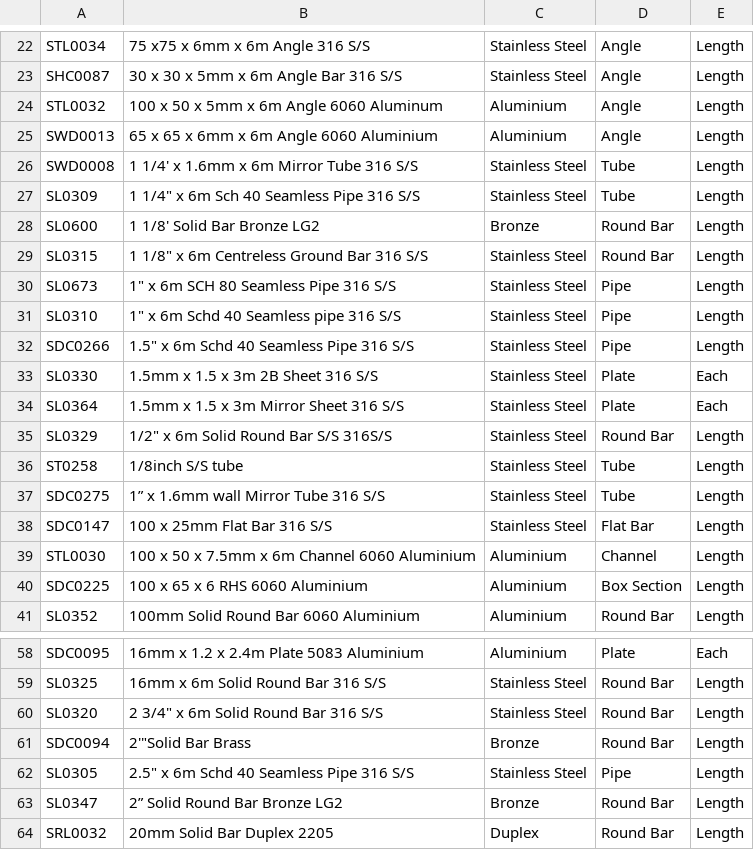
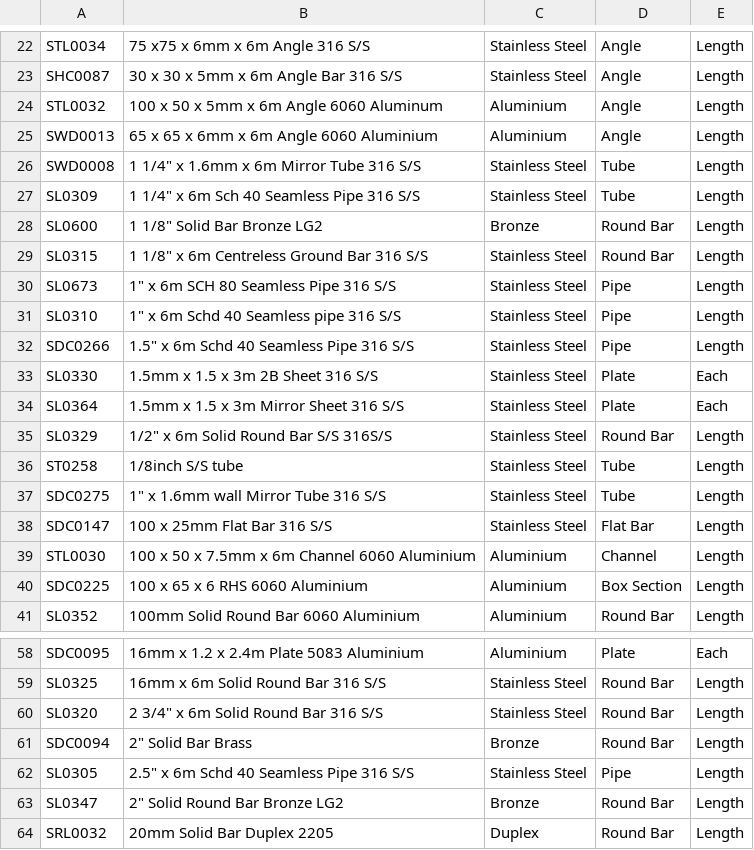
Before and after one commit to stellamarinedesign/material-ordering, a CSV file: materials.csv, drawn as a sheet; only a part is shown, gaps mark what is left out; the diff names each change by its address in the sheet, - before the commit and + after, or states it on an @@ line.

```diff
--- a/materials.csv
+++ b/materials.csv
-B26: 1 1/4' x 1.6mm x 6m Mirror Tube 316 S/S
+B26: 1 1/4" x 1.6mm x 6m Mirror Tube 316 S/S
-B28: 1 1/8' Solid Bar Bronze LG2
+B28: 1 1/8" Solid Bar Bronze LG2
-B37: 1” x 1.6mm wall Mirror Tube 316 S/S
+B37: 1" x 1.6mm wall Mirror Tube 316 S/S
-B61: 2'"Solid Bar Brass
+B61: 2" Solid Bar Brass
-B63: 2” Solid Round Bar Bronze LG2
+B63: 2" Solid Round Bar Bronze LG2
```
Also changed, not shown: 2 other files.
